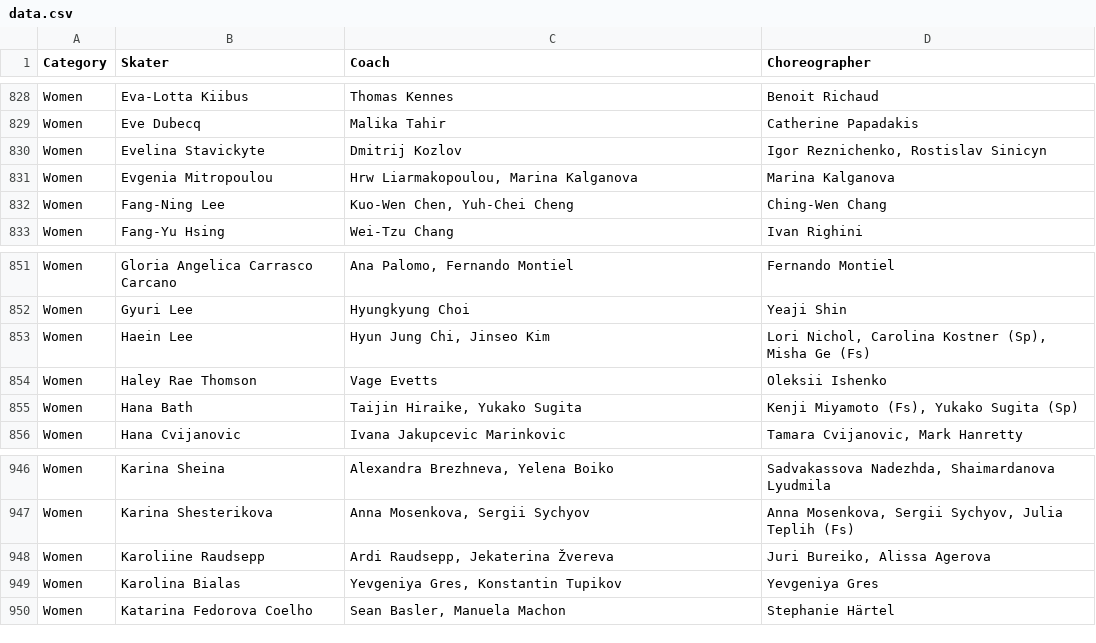
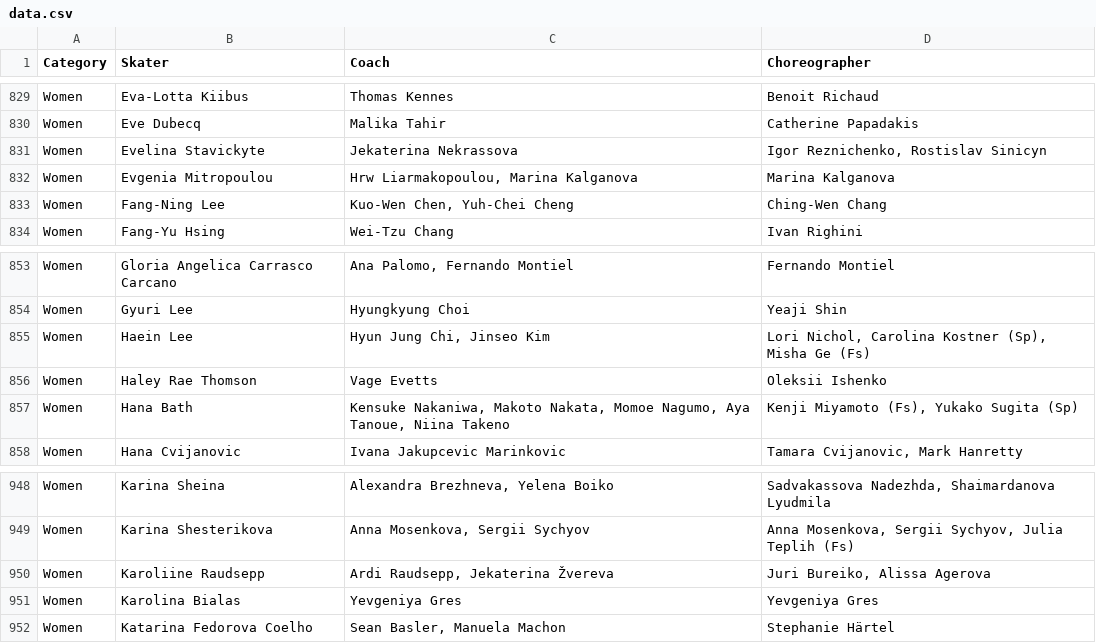
Before and after one commit to edomt/isu-data, a CSV file: data.csv, drawn as a sheet; only a part is shown, gaps mark what is left out; the diff covers the shown part only.

```diff
--- a/data.csv
+++ b/data.csv
@@ -829,3 +830,3 @@ Women,Eva-Lotta Kiibus,Thomas Kennes,Benoit Richaud
 Women,Eve Dubecq,Malika Tahir,Catherine Papadakis
-Women,Evelina Stavickyte,Dmitrij Kozlov,"Igor Reznichenko, Rostislav Sinicyn"
+Women,Evelina Stavickyte,Jekaterina Nekrassova,"Igor Reznichenko, Rostislav Sinicyn"
 Women,Evgenia Mitropoulou,"Hrw Liarmakopoulou, Marina Kalganova",Marina Kalganova
@@ -854,3 +856,3 @@ Women,Haein Lee,"Hyun Jung Chi, Jinseo Kim","Lori Nichol, Carolina Kostner (Sp),
 Women,Haley Rae Thomson,Vage Evetts,Oleksii Ishenko
-Women,Hana Bath,"Taijin Hiraike, Yukako Sugita","Kenji Miyamoto (Fs), Yukako Sugita (Sp)"
+Women,Hana Bath,"Kensuke Nakaniwa, Makoto Nakata, Momoe Nagumo, Aya Tanoue, Niina Takeno","Kenji Miyamoto (Fs), Yukako Sugita (Sp)"
 Women,Hana Cvijanovic,Ivana Jakupcevic Marinkovic,"Tamara Cvijanovic, Mark Hanretty"
@@ -948,3 +950,3 @@ Women,Karina Shesterikova,"Anna Mosenkova, Sergii Sychyov","Anna Mosenkova, Serg
 Women,Karoliine Raudsepp,"Ardi Raudsepp, Jekaterina Žvereva","Juri Bureiko, Alissa Agerova"
-Women,Karolina Bialas,"Yevgeniya Gres, Konstantin Tupikov",Yevgeniya Gres
+Women,Karolina Bialas,Yevgeniya Gres,Yevgeniya Gres
 Women,Katarina Fedorova Coelho,"Sean Basler, Manuela Machon",Stephanie Härtel
```
Also changed, not shown: 4 added rows and 10 edited cells elsewhere in this file.
